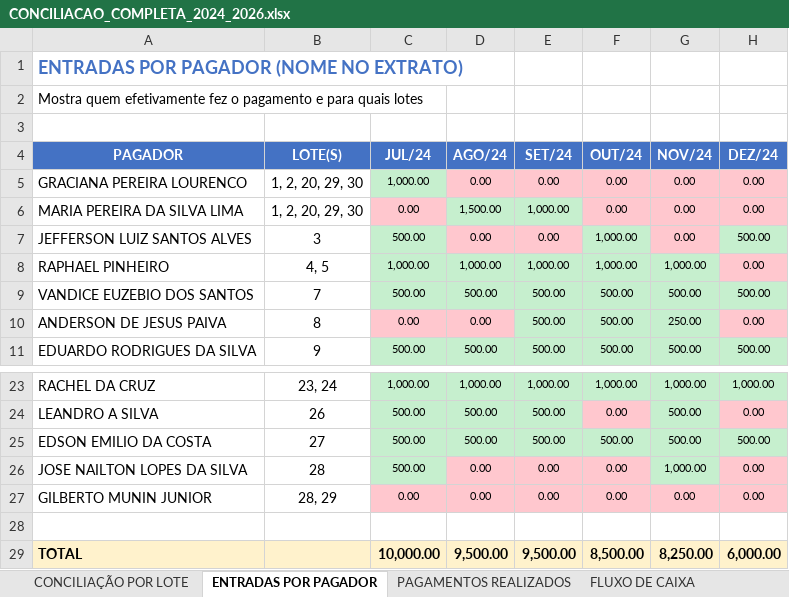
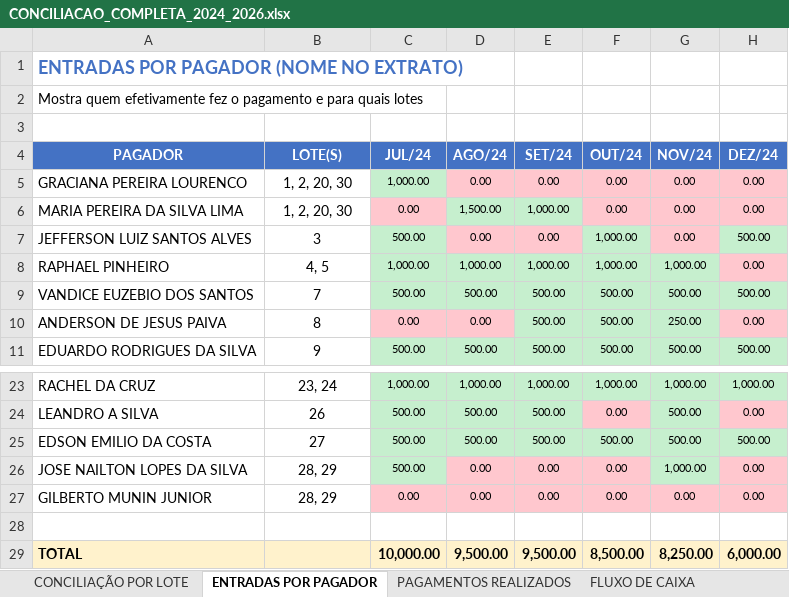
Before and after one commit to waniaccruz-bit/WANIA-CRUZ-REPOSITORIO, an Excel workbook: CONCILIACAO_COMPLETA_2024_2026.xlsx, sheet ENTRADAS POR PAGADOR, drawn as a sheet; only a part is shown, gaps mark what is left out; values as stored, in another font and other column widths than the file's, no borders; the diff names each change by its address in the sheet, - before the commit and + after, or states it on an @@ line.

```diff
--- a/CONCILIACAO_COMPLETA_2024_2026.xlsx (sheet ENTRADAS POR PAGADOR)
+++ b/CONCILIACAO_COMPLETA_2024_2026.xlsx (sheet ENTRADAS POR PAGADOR)
-B5:B6 (LOTE(S)): 1, 2, 20, 29, 30
+B5:B6 (LOTE(S)): 1, 2, 20, 30
-B26 (LOTE(S)): 28
+B26 (LOTE(S)): 28, 29
```
Also changed, not shown: sheet CONCILIAÇÃO POR LOTE, sheet PAGAMENTOS REALIZADOS, sheet FLUXO DE CAIXA, sheet DETALHE ENTRADAS, sheet DIVERGÊNCIAS.
